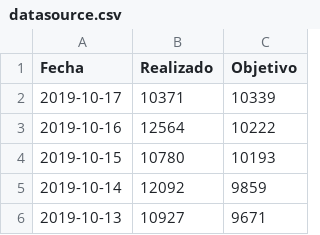
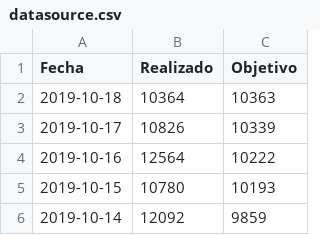
Before and after one commit to fjtello/data, a CSV file: AutoGarmin/datasource.csv, drawn as a sheet; only a part is shown; the shorter side is filled out with more unchanged rows.

Commit message:
Update datasource.csv

```diff
--- a/AutoGarmin/datasource.csv
+++ b/AutoGarmin/datasource.csv
@@ -1,3 +1,4 @@
 Fecha;Realizado;Objetivo
-2019-10-17;10371;10339
+2019-10-18;10364;10363
+2019-10-17;10826;10339
 2019-10-16;12564;10222
```
